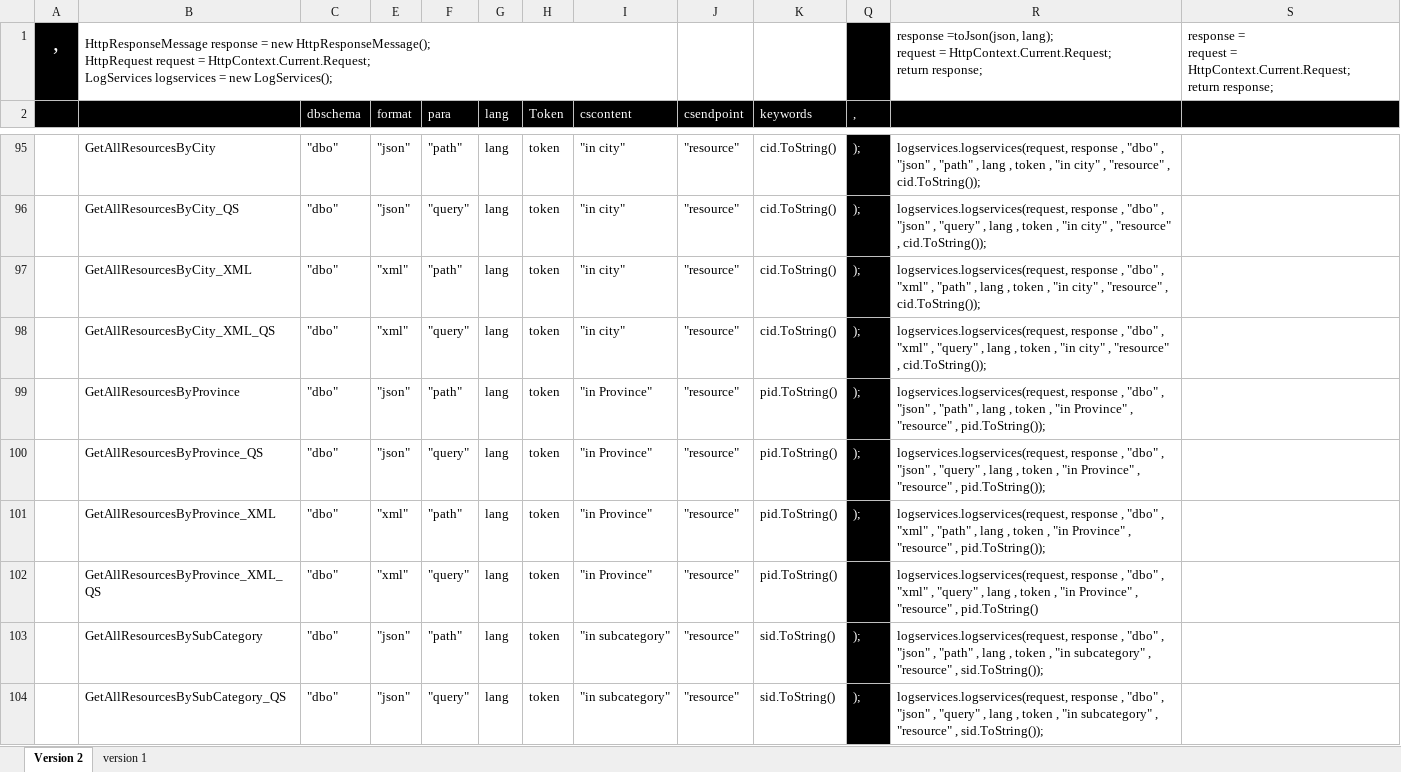
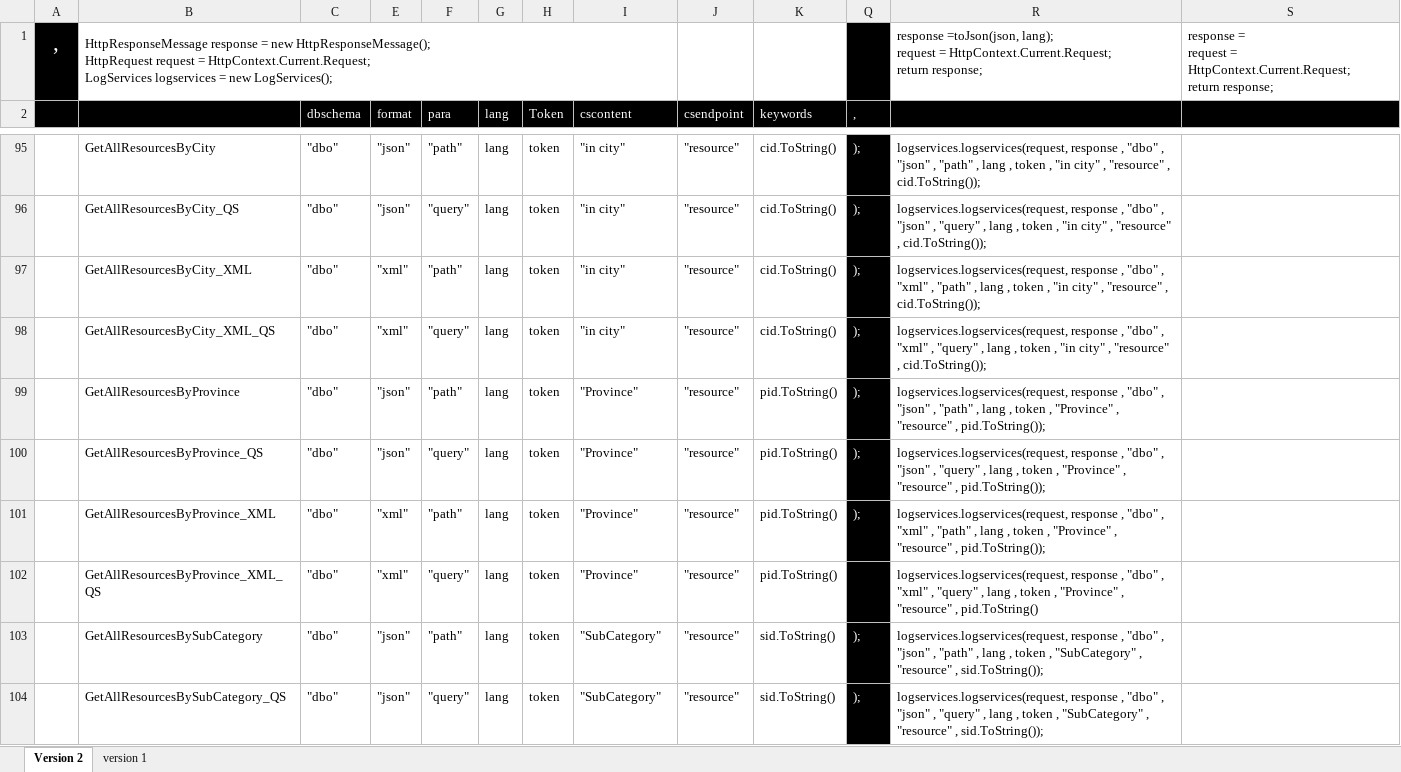
Before and after one commit to chenerjun/KHPRAM, an Excel workbook: SQLScript/Logfile_info.xlsx, sheet Version 2, drawn as a sheet; only a part is shown, gaps mark what is left out; values as stored, in another font and other column widths than the file's, no borders; the diff covers the shown part only; the diff names each change by its address in the sheet, - before the commit and + after, or states it on an @@ line.

Commit message:
chenged CSContent in Log function

```diff
--- a/SQLScript/Logfile_info.xlsx (sheet Version 2)
+++ b/SQLScript/Logfile_info.xlsx (sheet Version 2)
-I99:I102 (cscontent): "in Province"
+I99:I102 (cscontent): "Province"
-R99: …token , "in Province" , "resource"…
+R99: …token , "Province" , "resource"…
-R100: …token , "in Province" , "resource"…
+R100: …token , "Province" , "resource"…
-R101: …token , "in Province" , "resource"…
+R101: …token , "Province" , "resource"…
-R102: …token , "in Province" , "resource"…
+R102: …token , "Province" , "resource"…
-I103:I104 (cscontent): "in subcategory"
+I103:I104 (cscontent): "SubCategory"
-R103: …token , "in subcategory" , "resource"…
+R103: …token , "SubCategory" , "resource"…
-R104: …token , "in subcategory" , "resource"…
+R104: …token , "SubCategory" , "resource"…
```
Also changed, not shown: 35 removed rows and 52 edited cells elsewhere in this sheet, 4 other files.
